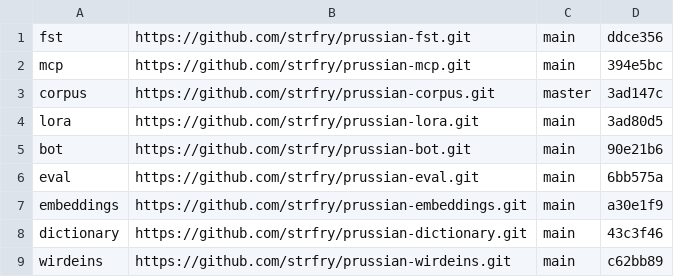
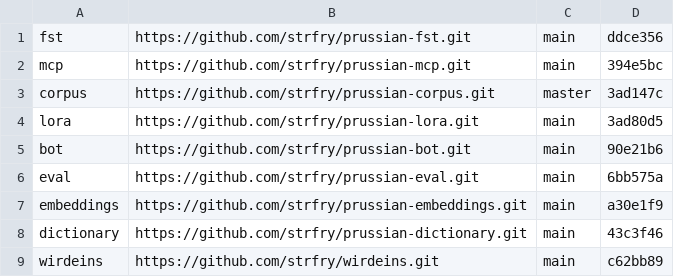
Before and after one commit to strfry/prussian, a TSV file: repos.tsv, drawn as a sheet.

```diff
--- a/repos.tsv
+++ b/repos.tsv
@@ -8,2 +8,2 @@ embeddings	https://github.com/strfry/prussian-embeddings.git	main	a30e1f9
 dictionary	https://github.com/strfry/prussian-dictionary.git	main	43c3f46
-wirdeins	https://github.com/strfry/prussian-wirdeins.git	main	c62bb89
+wirdeins	https://github.com/strfry/wirdeins.git	main	c62bb89
```
